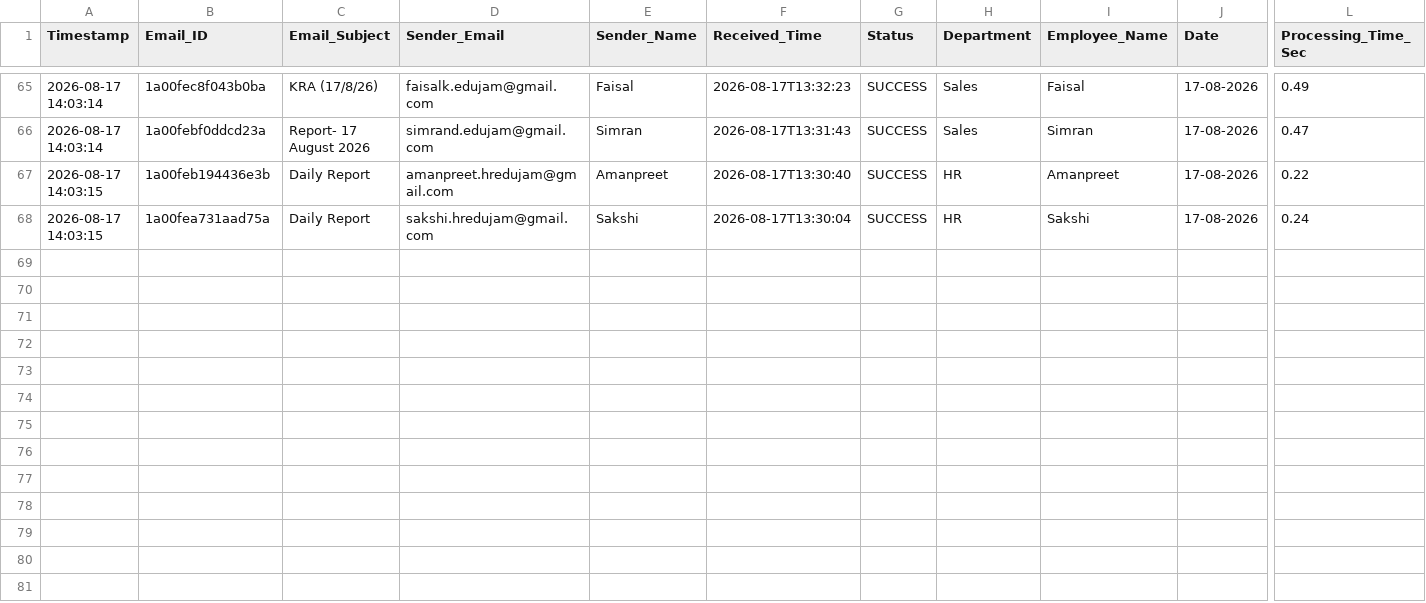
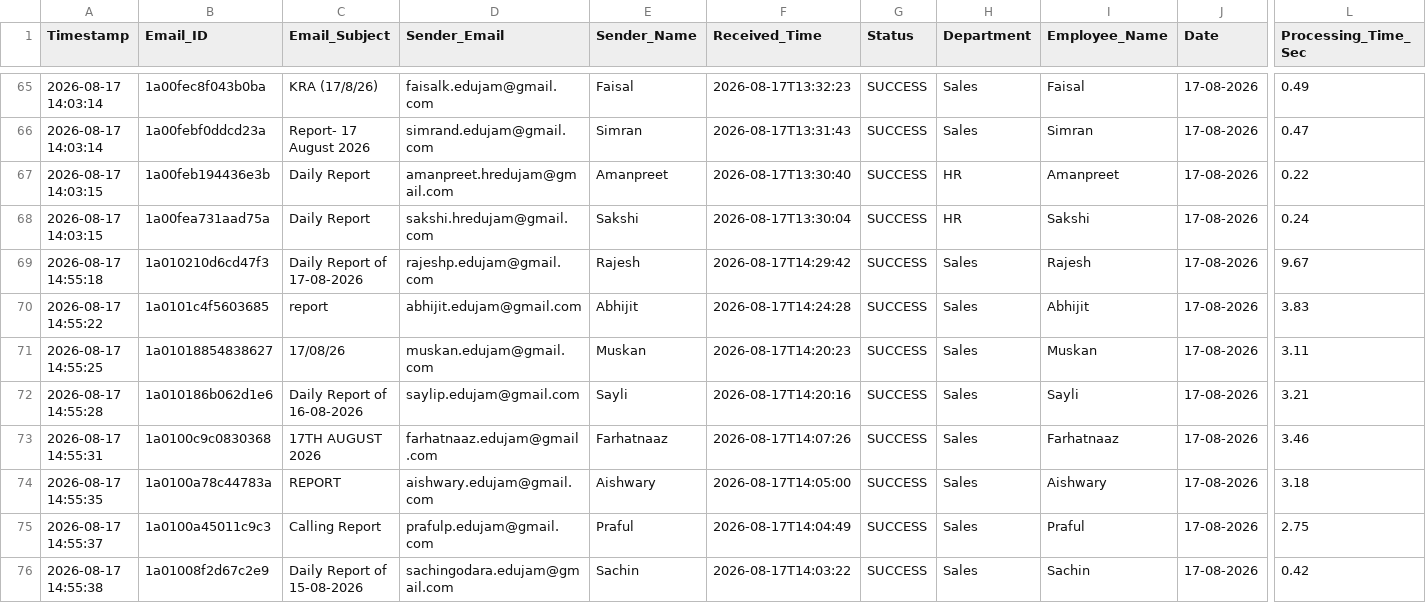
Before and after one commit to Hardik0241/Report_Automation, a CSV file: Working_Report_Editor/logs/processing_logs.csv, drawn as a sheet; only a part is shown, gaps mark what is left out; rows hold the shown columns only; the diff names each change by its address in the sheet, - before the commit and + after, or states it on an @@ line.

```diff
--- a/Working_Report_Editor/logs/processing_logs.csv
+++ b/Working_Report_Editor/logs/processing_logs.csv
+row 69: 2026-08-17 14:55:18 | 1a010210d6cd47f3 | Daily Report of 17-08-2026 | rajeshp.edujam@gmail.com | Rajesh | 2026-08-17T14:29:42 | SUCCESS | Sales | Rajesh | 17-08-2026 | 9.67
+row 70: 2026-08-17 14:55:22 | 1a0101c4f5603685 | report | abhijit.edujam@gmail.com | Abhijit | 2026-08-17T14:24:28 | SUCCESS | Sales | Abhijit | 17-08-2026 | 3.83
+row 71: 2026-08-17 14:55:25 | 1a01018854838627 | 17/08/26 | muskan.edujam@gmail.com | Muskan | 2026-08-17T14:20:23 | SUCCESS | Sales | Muskan | 17-08-2026 | 3.11
+row 72: 2026-08-17 14:55:28 | 1a010186b062d1e6 | Daily Report of 16-08-2026 | saylip.edujam@gmail.com | Sayli | 2026-08-17T14:20:16 | SUCCESS | Sales | Sayli | 17-08-2026 | 3.21
+row 73: 2026-08-17 14:55:31 | 1a0100c9c0830368 | 17TH AUGUST 2026 | farhatnaaz.edujam@gmail.com | Farhatnaaz | 2026-08-17T14:07:26 | SUCCESS | Sales | Farhatnaaz | 17-08-2026 | 3.46
+row 74: 2026-08-17 14:55:35 | 1a0100a78c44783a | REPORT | aishwary.edujam@gmail.com | Aishwary | 2026-08-17T14:05:00 | SUCCESS | Sales | Aishwary | 17-08-2026 | 3.18
+row 75: 2026-08-17 14:55:37 | 1a0100a45011c9c3 | Calling Report | prafulp.edujam@gmail.com | Praful | 2026-08-17T14:04:49 | SUCCESS | Sales | Praful | 17-08-2026 | 2.75
+row 76: 2026-08-17 14:55:38 | 1a01008f2d67c2e9 | Daily Report of 15-08-2026 | sachingodara.edujam@gmail.com | Sachin | 2026-08-17T14:03:22 | SUCCESS | Sales | Sachin | 17-08-2026 | 0.42
```
